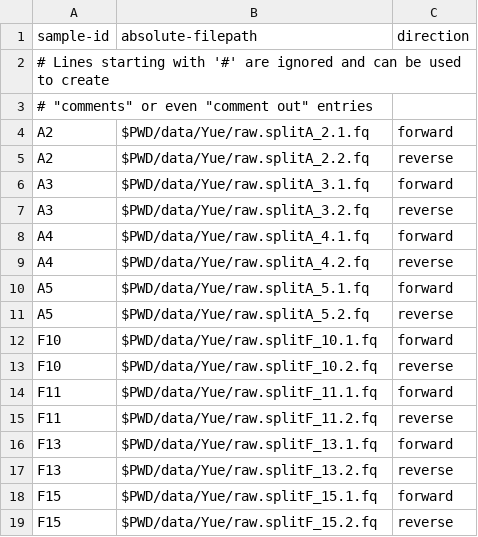
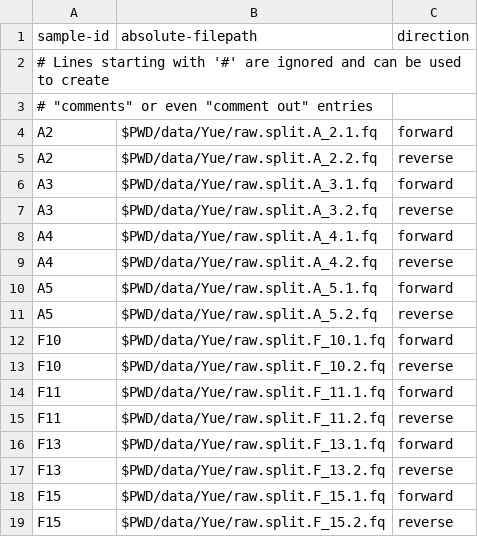
Before and after one commit to fish546-2018/will-16sAnalysis, a CSV file: scripts/Chiru16S_manifest.csv, drawn as a sheet.

Commit message:
corrected typo in manifest file

```diff
--- a/scripts/Chiru16S_manifest.csv
+++ b/scripts/Chiru16S_manifest.csv
@@ -3,17 +3,17 @@ sample-id,absolute-filepath,direction
 # "comments" or even "comment out" entries
-A2,$PWD/data/Yue/raw.splitA_2.1.fq,forward
-A2,$PWD/data/Yue/raw.splitA_2.2.fq,reverse
-A3,$PWD/data/Yue/raw.splitA_3.1.fq,forward
-A3,$PWD/data/Yue/raw.splitA_3.2.fq,reverse
-A4,$PWD/data/Yue/raw.splitA_4.1.fq,forward
-A4,$PWD/data/Yue/raw.splitA_4.2.fq,reverse
-A5,$PWD/data/Yue/raw.splitA_5.1.fq,forward
-A5,$PWD/data/Yue/raw.splitA_5.2.fq,reverse
-F10,$PWD/data/Yue/raw.splitF_10.1.fq,forward
-F10,$PWD/data/Yue/raw.splitF_10.2.fq,reverse
-F11,$PWD/data/Yue/raw.splitF_11.1.fq,forward
-F11,$PWD/data/Yue/raw.splitF_11.2.fq,reverse
-F13,$PWD/data/Yue/raw.splitF_13.1.fq,forward
-F13,$PWD/data/Yue/raw.splitF_13.2.fq,reverse
-F15,$PWD/data/Yue/raw.splitF_15.1.fq,forward
-F15,$PWD/data/Yue/raw.splitF_15.2.fq,reverse
+A2,$PWD/data/Yue/raw.split.A_2.1.fq,forward
+A2,$PWD/data/Yue/raw.split.A_2.2.fq,reverse
+A3,$PWD/data/Yue/raw.split.A_3.1.fq,forward
+A3,$PWD/data/Yue/raw.split.A_3.2.fq,reverse
+A4,$PWD/data/Yue/raw.split.A_4.1.fq,forward
+A4,$PWD/data/Yue/raw.split.A_4.2.fq,reverse
+A5,$PWD/data/Yue/raw.split.A_5.1.fq,forward
+A5,$PWD/data/Yue/raw.split.A_5.2.fq,reverse
+F10,$PWD/data/Yue/raw.split.F_10.1.fq,forward
+F10,$PWD/data/Yue/raw.split.F_10.2.fq,reverse
+F11,$PWD/data/Yue/raw.split.F_11.1.fq,forward
+F11,$PWD/data/Yue/raw.split.F_11.2.fq,reverse
+F13,$PWD/data/Yue/raw.split.F_13.1.fq,forward
+F13,$PWD/data/Yue/raw.split.F_13.2.fq,reverse
+F15,$PWD/data/Yue/raw.split.F_15.1.fq,forward
+F15,$PWD/data/Yue/raw.split.F_15.2.fq,reverse
```
Also changed, not shown: 2 other files.
